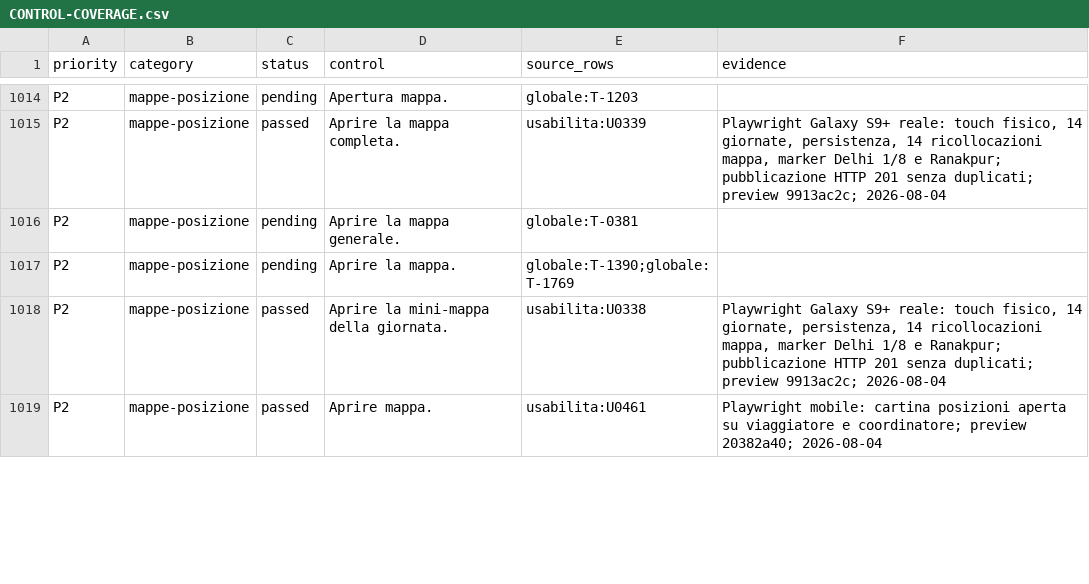
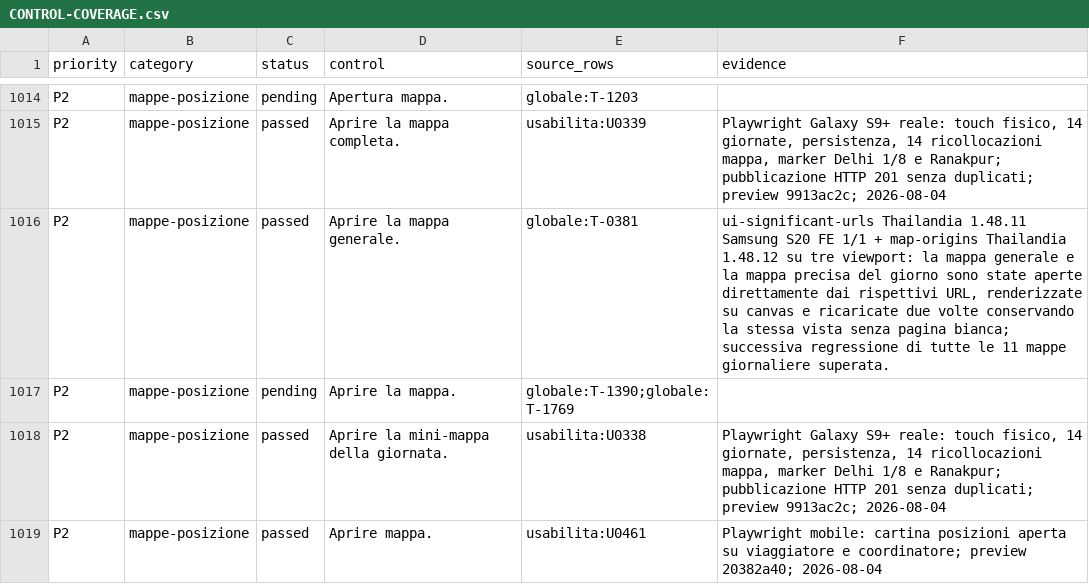
Before and after one commit to andreacivi80/viaggio-in-india, a CSV file: docs/CONTROL-COVERAGE.csv, drawn as a sheet; only a part is shown, gaps mark what is left out; the diff covers the shown part only.

```diff
--- a/docs/CONTROL-COVERAGE.csv
+++ b/docs/CONTROL-COVERAGE.csv
@@ -1015,3 +1015,3 @@ P2,mappe-posizione,pending,Apertura mappa.,globale:T-1203,
 P2,mappe-posizione,passed,Aprire la mappa completa.,usabilita:U0339,"Playwright Galaxy S9+ reale: touch fisico, 14 giornate, persistenza, 14 ricollocazioni mappa, marker Delhi 1/8 e Ranakpur; pubblicazione HTTP 201 senza duplicati; preview 9913ac2c; 2026-08-04"
-P2,mappe-posizione,pending,Aprire la mappa generale.,globale:T-0381,
+P2,mappe-posizione,passed,Aprire la mappa generale.,globale:T-0381,"ui-significant-urls Thailandia 1.48.11 Samsung S20 FE 1/1 + map-origins Thailandia 1.48.12 su tre viewport: la mappa generale e la mappa precisa del giorno sono state aperte direttamente dai rispettivi URL, renderizzate su canvas e ricaricate due volte conservando la stessa vista senza pagina bianca; successiva regressione di tutte le 11 mappe giornaliere superata."
 P2,mappe-posizione,pending,Aprire la mappa.,globale:T-1390;globale:T-1769,
```
Also changed, not shown: 16 edited cells elsewhere in this file, docs/CRITICAL-CONTROLS-1.41.1.csv, 3 other files.
